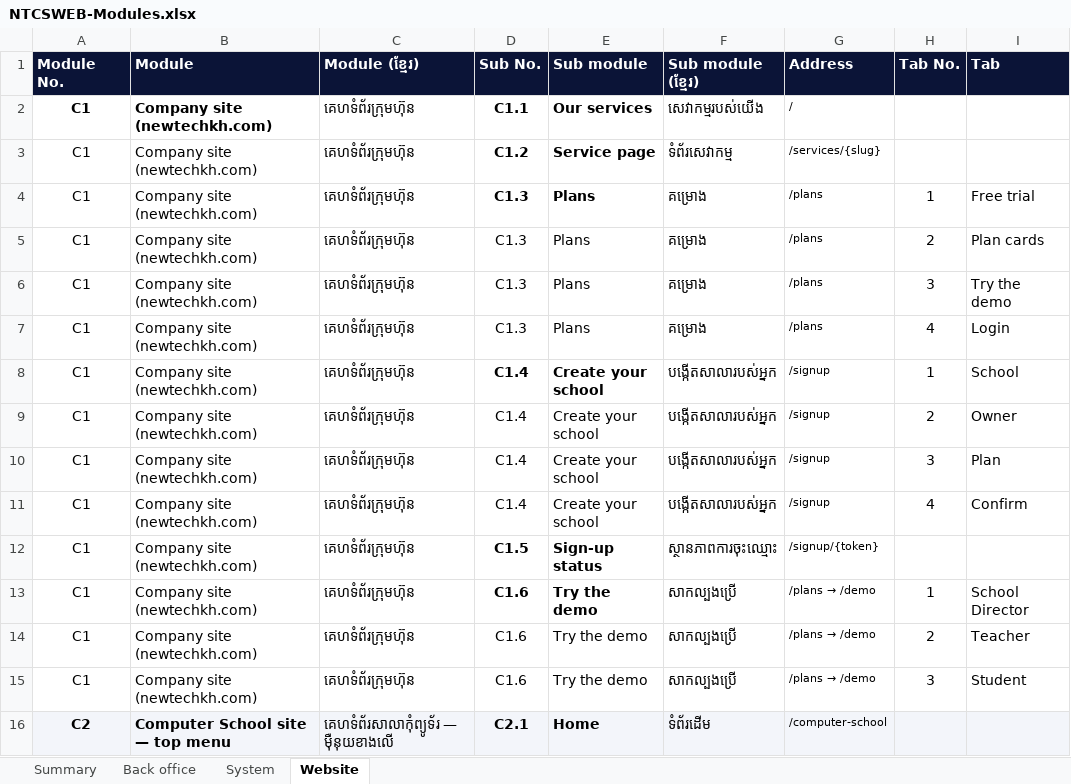
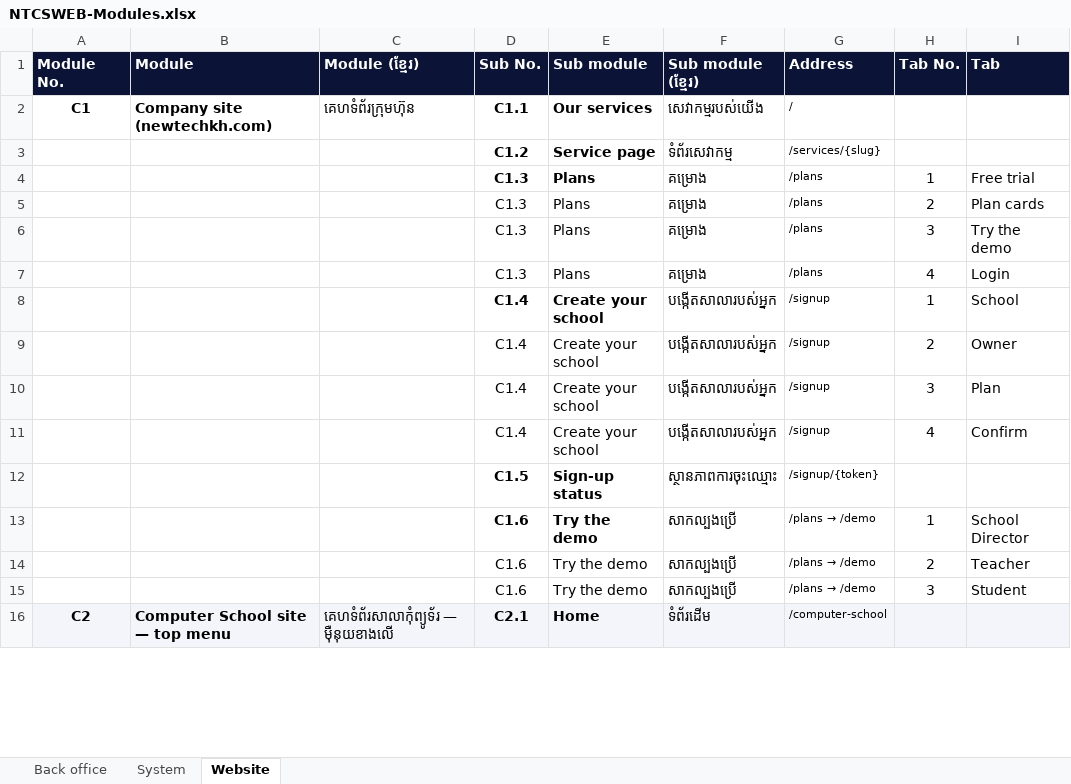
Before and after one commit to pouvsaroth/ntcsweb, an Excel workbook: docs/NTCSWEB-Modules.xlsx, sheet Website, drawn as a sheet; only a part is shown; values as stored, in another font and other column widths than the file's, no borders; the diff covers the shown part only; the diff names each change by its address in the sheet, - before the commit and + after, or states it on an @@ line.

```diff
--- a/docs/NTCSWEB-Modules.xlsx (sheet Website)
+++ b/docs/NTCSWEB-Modules.xlsx (sheet Website)
-sheet tab: Summary
-A3:A15 (Module No.): C1
+A3:A15 (Module No.): (empty)
-B3:B15 (Module): Company site (newtechkh.com)
+B3:B15 (Module): (empty)
-C3:C15 (Module (ខ្មែរ)): គេហទំព័រក្រុមហ៊ុន
+C3:C15 (Module (ខ្មែរ)): (empty)
```
Also changed, not shown: 60 edited cells elsewhere in this sheet, sheet Back office.
